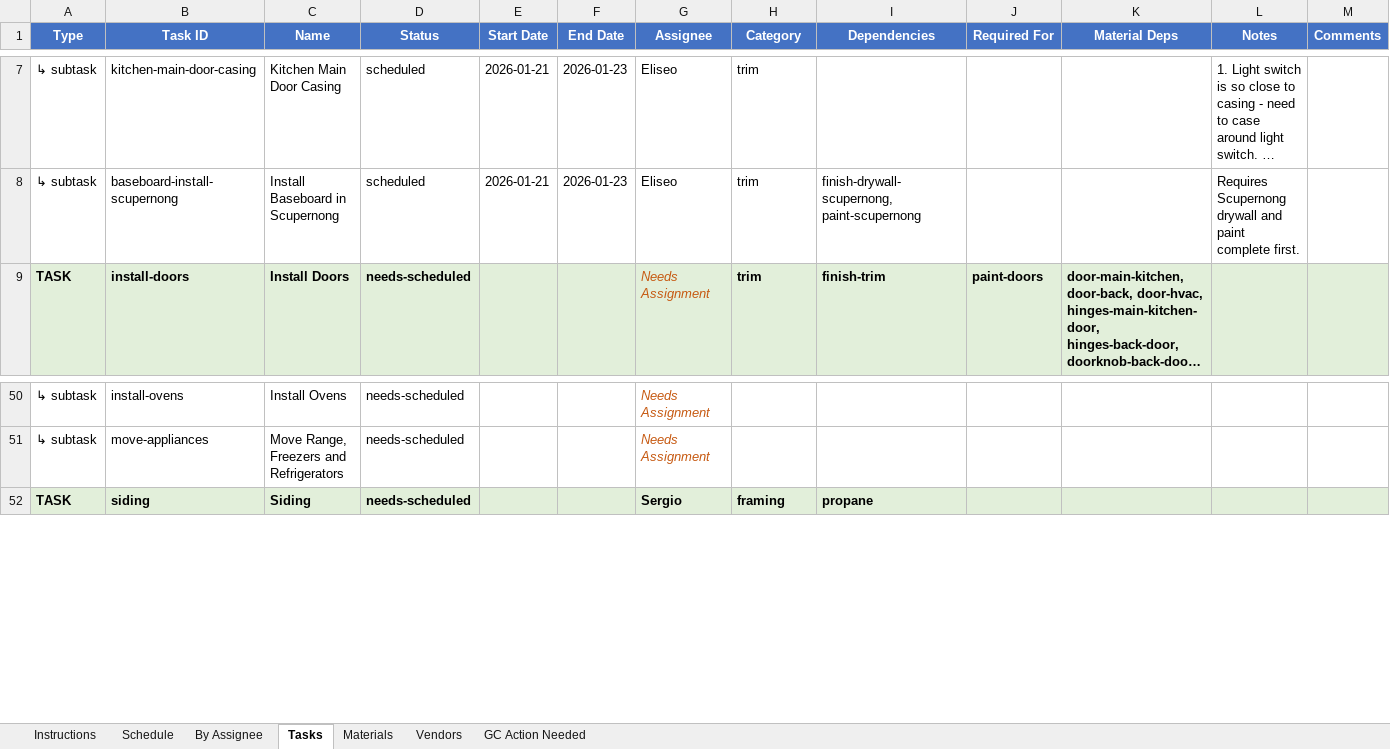
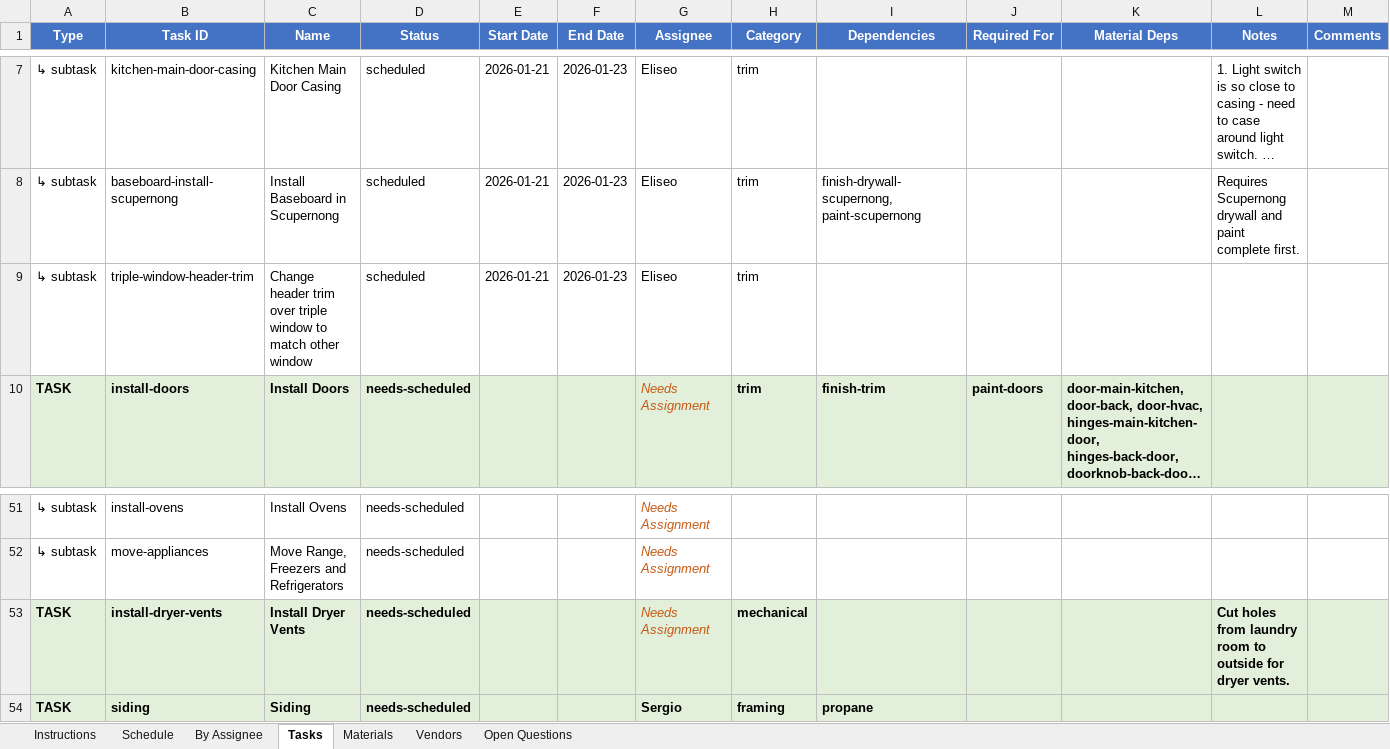
Before and after one commit to wdi-dave-roberts/wdi-content, an Excel workbook: projects/kitchen-remodel/Kitchen-Remodel-Tracker.xlsx, sheet Tasks, drawn as a sheet; only a part is shown, gaps mark what is left out; long unchanged cells end in …; values as stored, in another font and other column widths than the file's, no borders; the diff names each change by its address in the sheet, - before the commit and + after, or states it on an @@ line.

```diff
--- a/projects/kitchen-remodel/Kitchen-Remodel-Tracker.xlsx (sheet Tasks)
+++ b/projects/kitchen-remodel/Kitchen-Remodel-Tracker.xlsx (sheet Tasks)
-sheet tab: GC Action Needed
+sheet tab: Open Questions
+row 9: ↳ subtask | triple-window-header-trim | Change header trim over triple window to match other window | scheduled | 2026-01-21 | 2026-01-23 | Eliseo | trim
+row 53: TASK | install-dryer-vents | Install Dryer Vents | needs-scheduled |  |  | Needs Assignment | mechanical |  |  |  | Cut holes from laundry room to outside for dryer vents.
```
Also changed, not shown: sheet Open Questions, sheet Schedule, sheet Instructions, sheet By Assignee, sheet Materials, 8 other files.
